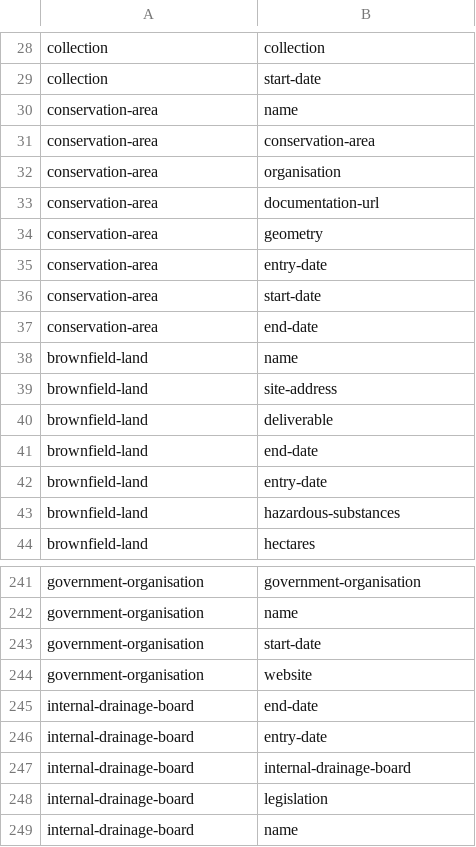
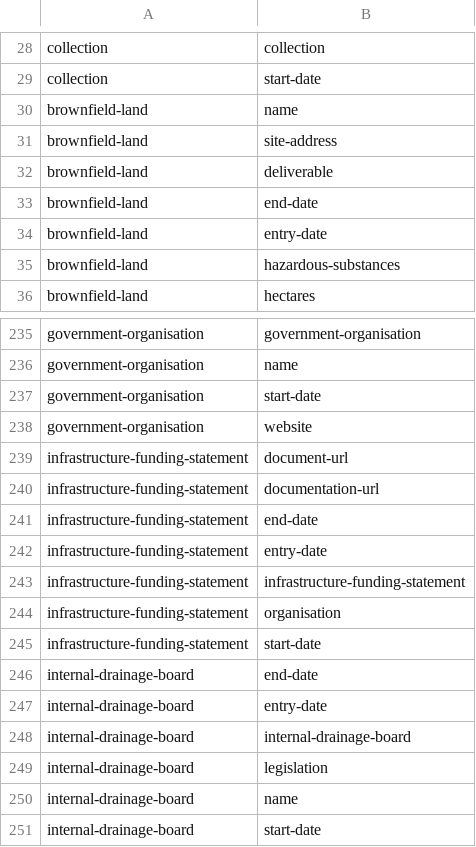
Before and after one commit to digital-land/development-plan-type, a CSV file: specification/schema-field.csv, drawn as a sheet; only a part is shown, gaps mark what is left out; the shorter side is filled out with more unchanged rows; removed rows and columns are numbered as before the commit, all else as after; the diff covers the shown part only; the diff names each change by its address in the sheet, - before the commit and + after, or states it on an @@ line.

```diff
--- a/specification/schema-field.csv
+++ b/specification/schema-field.csv
-row 30: conservation-area | name
-row 31: conservation-area | conservation-area
-row 32: conservation-area | organisation
-row 33: conservation-area | documentation-url
-row 34: conservation-area | geometry
-row 35: conservation-area | entry-date
-row 36: conservation-area | start-date
-row 37: conservation-area | end-date
+row 239: infrastructure-funding-statement | document-url
+row 240: infrastructure-funding-statement | documentation-url
+row 241: infrastructure-funding-statement | end-date
+row 242: infrastructure-funding-statement | entry-date
+row 243: infrastructure-funding-statement | infrastructure-funding-statement
+row 244: infrastructure-funding-statement | organisation
+row 245: infrastructure-funding-statement | start-date
```
Also changed, not shown: 21 added rows, 8 moved rows and 3 edited cells elsewhere in this file, specification/field.csv, specification/pipeline.csv, 13 other files.
